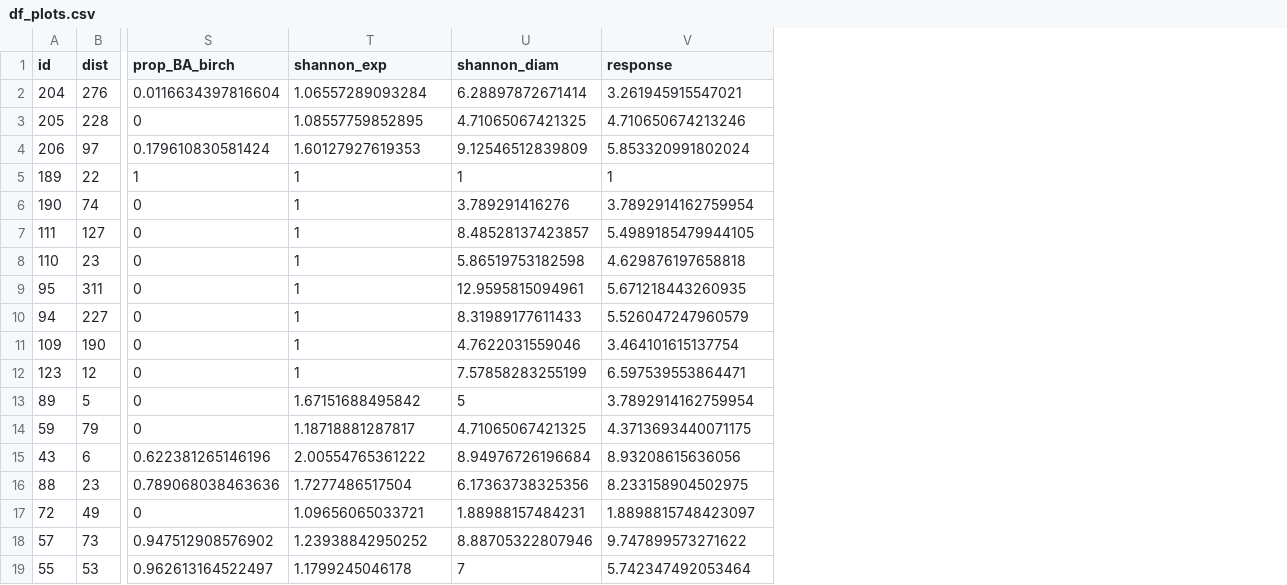
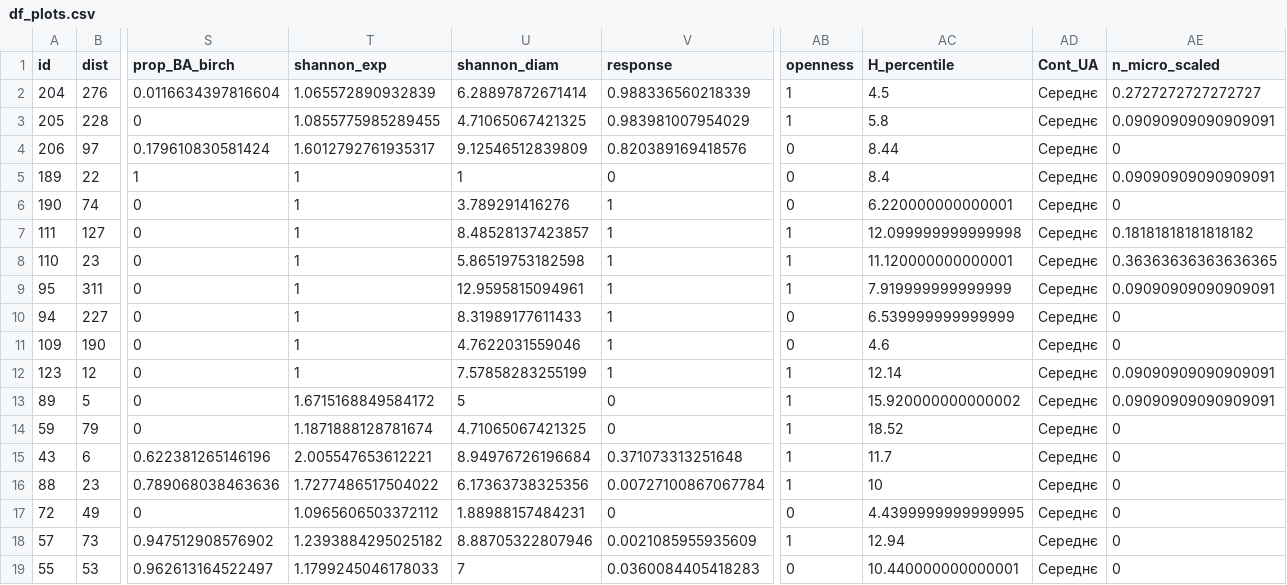
Before and after one commit to Janzeero-PhD/Chernobyl_young_forests, a CSV file: df_plots.csv, drawn as a sheet; only a part is shown, gaps mark what is left out; the diff covers the shown part only; the diff names each change by its address in the sheet, - before the commit and + after, or states it on an @@ line.

```diff
--- a/df_plots.csv
+++ b/df_plots.csv
+column AB (openness), rows 2-19: 1 | 1 | 0 | 0 | 0 | 1 | 1 | 1 | 0 | 0 | 1 | 1 | 1 | 1 | 1 | 0 | 1 | 0
+column AC (H_percentile), rows 2-19: 4.5 | 5.8 | 8.44 | 8.4 | 6.220000000000001 | 12.099999999999998 | 11.120000000000001 | 7.919999999999999 | 6.539999999999999 | 4.6 | 12.14 | 15.920000000000002 | 18.52 | 11.7 | 10 | 4.4399999999999995 | 12.94 | 10.440000000000001
+column AD (Cont_UA), rows 2-19: all Середнє
+column AE (n_micro_scaled), rows 2-19: 0.2727272727272727 | 0.09090909090909091 | 0 | 0.09090909090909091 | 0 | 0.18181818181818182 | 0.36363636363636365 | 0.09090909090909091 | 0 | 0 | 0.09090909090909091 | 0.09090909090909091 | 0 | 0 | 0 | 0 | 0 | 0
-T2 (shannon_exp): 1.06557289093284
+T2 (shannon_exp): 1.065572890932839
-V2 (response): 3.261945915547021
+V2 (response): 0.988336560218339
-T3 (shannon_exp): 1.08557759852895
+T3 (shannon_exp): 1.0855775985289455
-V3 (response): 4.710650674213246
+V3 (response): 0.983981007954029
-T4 (shannon_exp): 1.60127927619353
+T4 (shannon_exp): 1.6012792761935317
-V4 (response): 5.853320991802024
+V4 (response): 0.820389169418576
-V5 (response): 1
+V5 (response): 0
-V6 (response): 3.7892914162759954
+V6 (response): 1
-V7 (response): 5.4989185479944105
+V7 (response): 1
-V8 (response): 4.629876197658818
+V8 (response): 1
-V9 (response): 5.671218443260935
+V9 (response): 1
-V10 (response): 5.526047247960579
+V10 (response): 1
-V11 (response): 3.464101615137754
+V11 (response): 1
-V12 (response): 6.597539553864471
+V12 (response): 1
-T13 (shannon_exp): 1.67151688495842
+T13 (shannon_exp): 1.6715168849584172
-V13 (response): 3.7892914162759954
+V13 (response): 0
-T14 (shannon_exp): 1.18718881287817
+T14 (shannon_exp): 1.1871888128781674
-V14 (response): 4.3713693440071175
+V14 (response): 0
-T15 (shannon_exp): 2.00554765361222
+T15 (shannon_exp): 2.005547653612221
-V15 (response): 8.93208615636056
+V15 (response): 0.371073313251648
-T16 (shannon_exp): 1.7277486517504
+T16 (shannon_exp): 1.7277486517504022
-V16 (response): 8.233158904502975
+V16 (response): 0.00727100867067784
-T17 (shannon_exp): 1.09656065033721
+T17 (shannon_exp): 1.0965606503372112
-V17 (response): 1.8898815748423097
+V17 (response): 0
-T18 (shannon_exp): 1.23938842950252
+T18 (shannon_exp): 1.2393884295025182
-V18 (response): 9.747899573271622
+V18 (response): 0.0021085955935609
-T19 (shannon_exp): 1.1799245046178
+T19 (shannon_exp): 1.1799245046178033
-V19 (response): 5.742347492053464
+V19 (response): 0.0360084405418283
```
Also changed, not shown: 128 edited cells elsewhere in this file, 1 other file.
